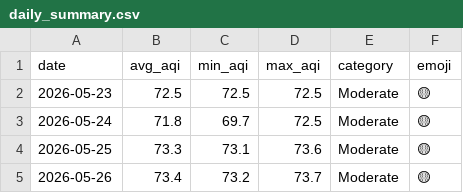
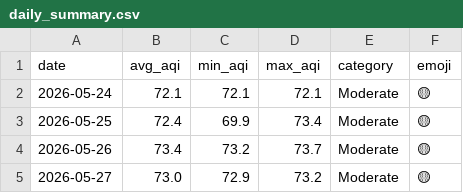
Before and after one commit to Huzaifaali1020/aqi_project, a CSV file: data/daily_summary.csv, drawn as a sheet.

```diff
--- a/data/daily_summary.csv
+++ b/data/daily_summary.csv
@@ -1,5 +1,5 @@
 date,avg_aqi,min_aqi,max_aqi,category,emoji
-2026-05-23,72.5,72.5,72.5,Moderate,🟡
-2026-05-24,71.8,69.7,72.5,Moderate,🟡
-2026-05-25,73.3,73.1,73.6,Moderate,🟡
+2026-05-24,72.1,72.1,72.1,Moderate,🟡
+2026-05-25,72.4,69.9,73.4,Moderate,🟡
 2026-05-26,73.4,73.2,73.7,Moderate,🟡
+2026-05-27,73.0,72.9,73.2,Moderate,🟡
```
Also changed, not shown: data/latest_predictions.csv, 3 other files.
